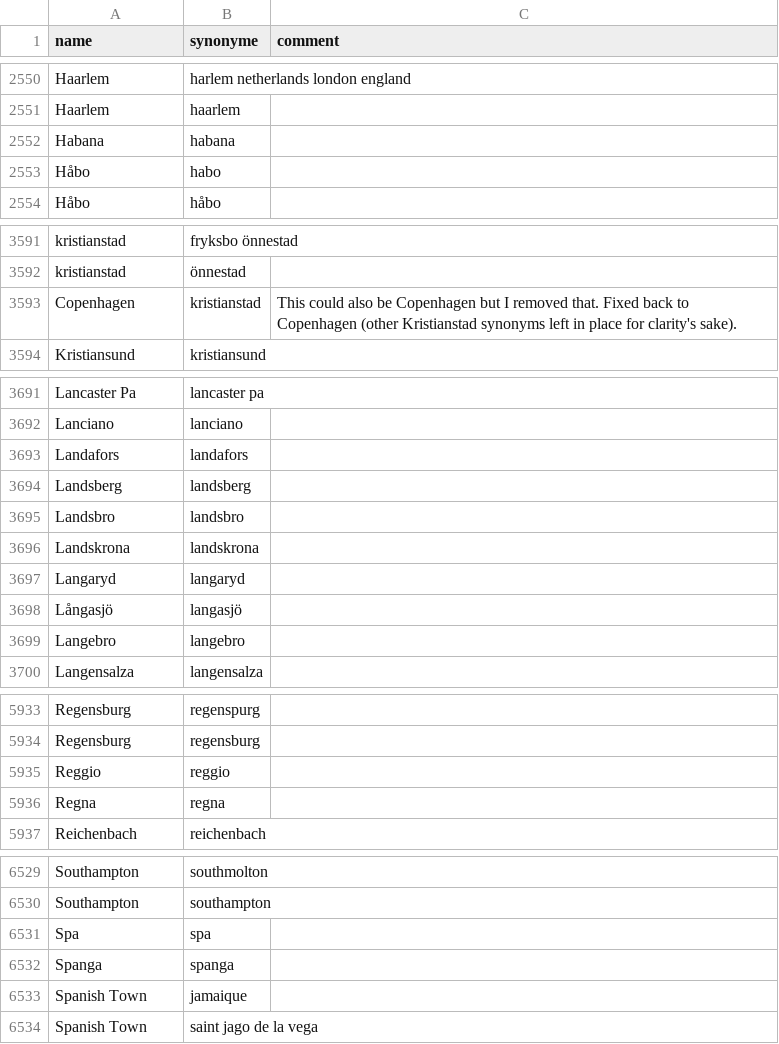
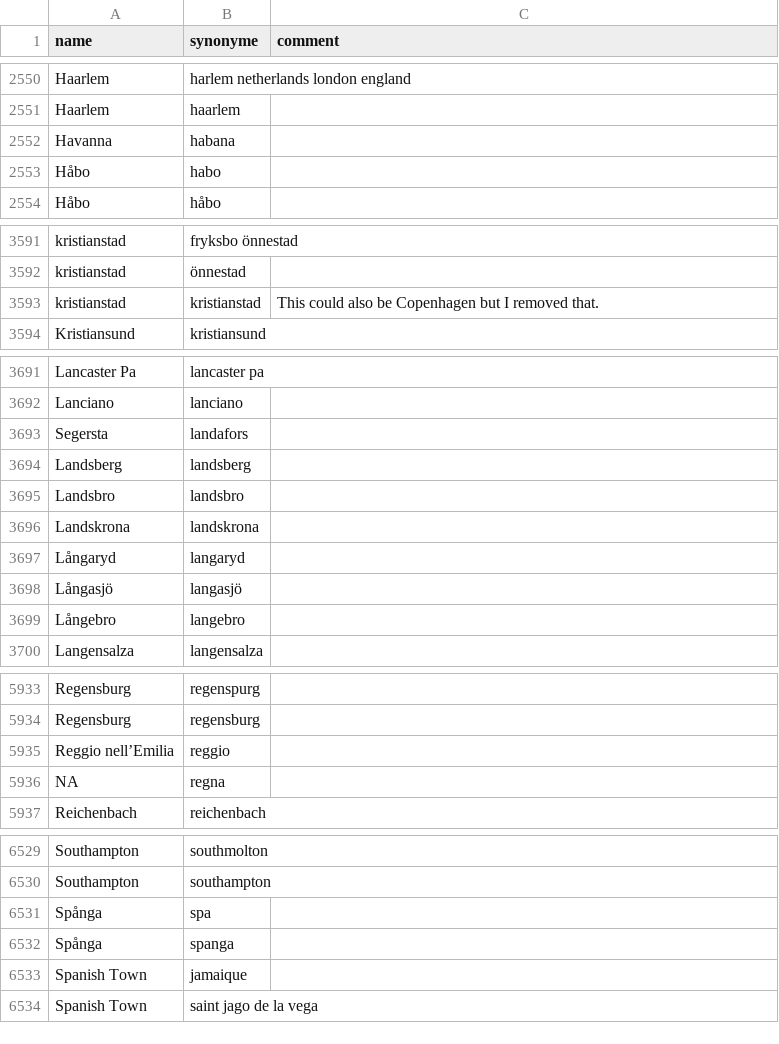
Before and after one commit to COMHIS/bibliographica, a CSV file: inst/extdata/PublicationPlaceSynonymes.csv, drawn as a sheet; only a part is shown, gaps mark what is left out; the diff covers the shown part only.

Commit message:
Update PublicationPlaceSynonymes.csv

```diff
--- a/inst/extdata/PublicationPlaceSynonymes.csv
+++ b/inst/extdata/PublicationPlaceSynonymes.csv
@@ -2551,3 +2551,3 @@ Haarlem;harlem netherlands london england;
 Haarlem;haarlem;
-Habana;habana;
+Havanna;habana;
 Håbo;habo;
@@ -3592,3 +3592,3 @@ kristianstad;fryksbo önnestad;
 kristianstad;önnestad;
-Copenhagen;kristianstad;This could also be Copenhagen but I removed that. Fixed back to Copenhagen (other Kristianstad synonyms left in place for clarity's sake).
+kristianstad;kristianstad;This could also be Copenhagen but I removed that.
 Kristiansund;kristiansund;
@@ -3692,3 +3692,3 @@ Lancaster Pa;lancaster pa;
 Lanciano;lanciano;
-Landafors;landafors;
+Segersta;landafors;
 Landsberg;landsberg;
@@ -3696,5 +3696,5 @@ Landsbro;landsbro;
 Landskrona;landskrona;
-Langaryd;langaryd;
+Långaryd;langaryd;
 Långasjö;langasjö;
-Langebro;langebro;
+Långebro;langebro;
 Langensalza;langensalza;
@@ -5934,4 +5934,4 @@ Regensburg;regenspurg;
 Regensburg;regensburg;
-Reggio;reggio;
-Regna;regna;
+Reggio nell’Emilia;reggio;
+NA;regna;
 Reichenbach;reichenbach;
@@ -6530,4 +6530,4 @@ Southampton;southmolton;
 Southampton;southampton;
-Spa;spa;
-Spanga;spanga;
+Spånga;spa;
+Spånga;spanga;
 Spanish Town;jamaique;
```
Also changed, not shown: 15 edited cells elsewhere in this file.
